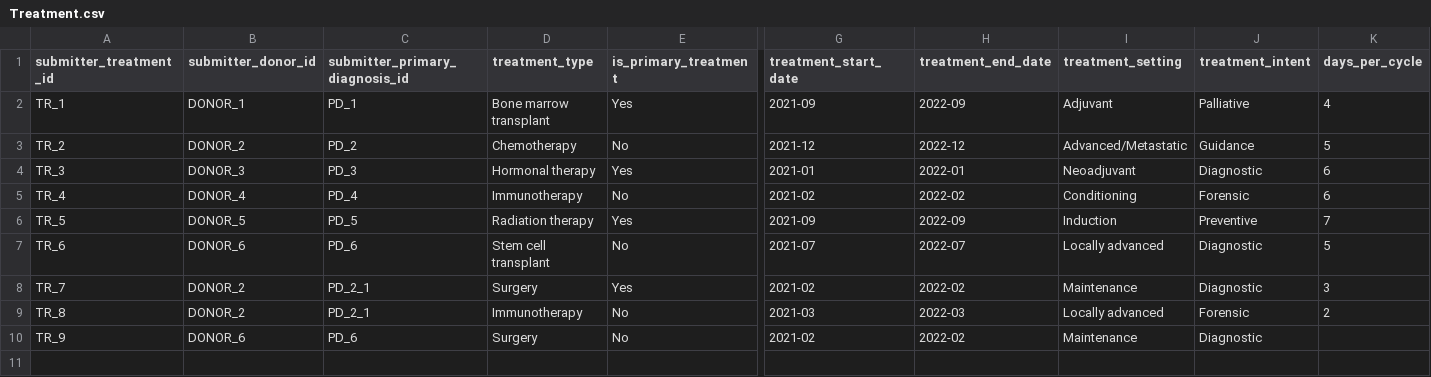
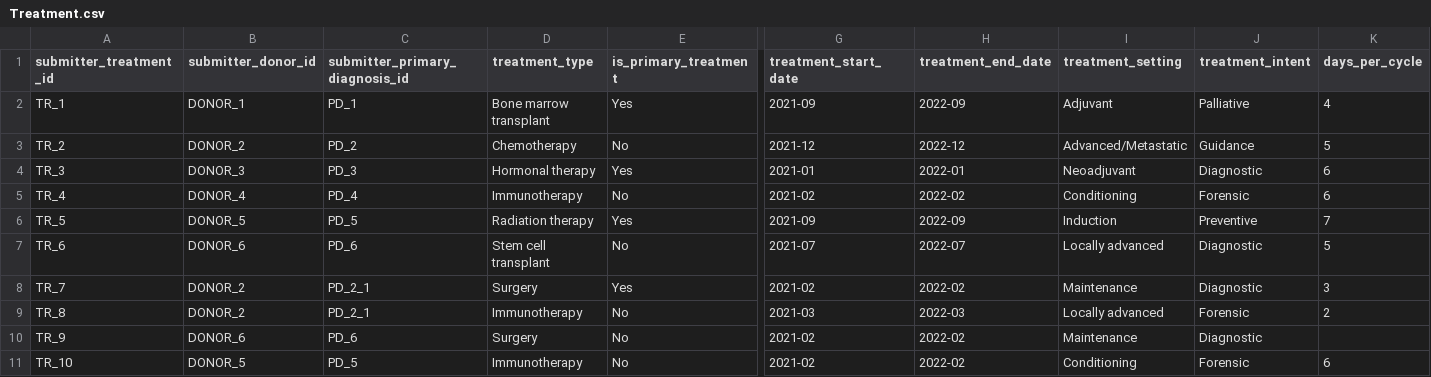
Before and after one commit to CanDIG/clinical_ETL_code, a CSV file: test_data/raw_data/Treatment.csv, drawn as a sheet; only a part is shown, gaps mark what is left out; rows hold the shown columns only; the diff names each change by its address in the sheet, - before the commit and + after, or states it on an @@ line.

```diff
--- a/test_data/raw_data/Treatment.csv
+++ b/test_data/raw_data/Treatment.csv
+row 11: TR_10 | DONOR_5 | PD_5 | Immunotherapy | No | 2021-02 | 2022-02 | Conditioning | Forensic | 6
```
Also changed, not shown: test_data/raw_data/Donor.csv, test_data/raw_data/PrimaryDiagnosis.csv, 2 other files.
